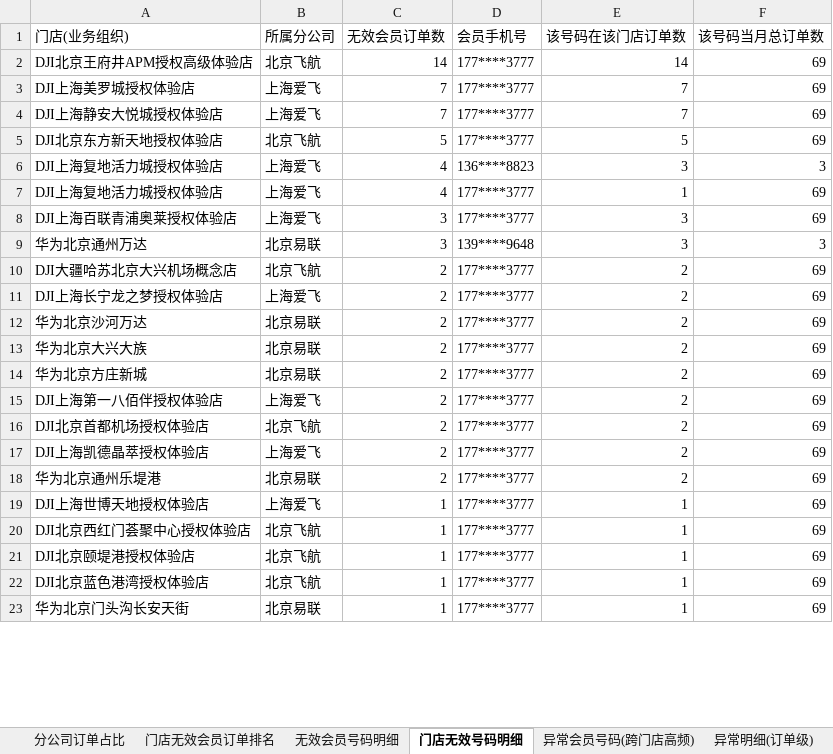
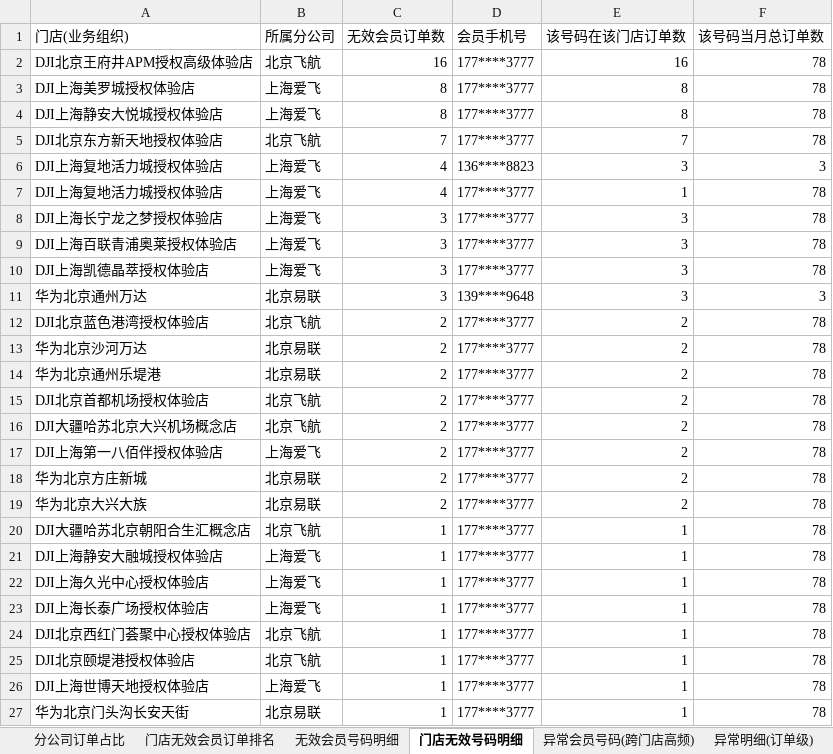
Before and after one commit to panghao007/retail-dashboard, an Excel workbook: d/2026-10-05_会员有效性分析.xlsx, sheet 门店无效号码明细, drawn as a sheet; only a part is shown; values as stored, in another font and other column widths than the file's, no borders; removed rows and columns are numbered as before the commit, all else as after; the diff covers the shown part only; the diff names each change by its address in the sheet, - before the commit and + after, or states it on an @@ line.

```diff
--- a/d/2026-10-05_会员有效性分析.xlsx (sheet 门店无效号码明细)
+++ b/d/2026-10-05_会员有效性分析.xlsx (sheet 门店无效号码明细)
-C2 (无效会员订单数): 14
+C2 (无效会员订单数): 16
-E2 (该号码在该门店订单数): 14
+E2 (该号码在该门店订单数): 16
-F2:F5 (该号码当月总订单数): 69
+F2:F5 (该号码当月总订单数): 78
-C3:C4 (无效会员订单数): 7
+C3:C4 (无效会员订单数): 8
-E3:E4 (该号码在该门店订单数): 7
+E3:E4 (该号码在该门店订单数): 8
-C5 (无效会员订单数): 5
+C5 (无效会员订单数): 7
-E5 (该号码在该门店订单数): 5
+E5 (该号码在该门店订单数): 7
-F7 (该号码当月总订单数): 69
+F7 (该号码当月总订单数): 78
+row 8: DJI上海长宁龙之梦授权体验店 | 上海爱飞 | 3 | 177****3777 | 3 | 78
-F9 (该号码当月总订单数): 69
+F9 (该号码当月总订单数): 78
+row 10: DJI上海凯德晶萃授权体验店 | 上海爱飞 | 3 | 177****3777 | 3 | 78
-A12 (门店(业务组织)): DJI大疆哈苏北京大兴机场概念店
+A12 (门店(业务组织)): DJI北京蓝色港湾授权体验店
-F12 (该号码当月总订单数): 69
+F12 (该号码当月总订单数): 78
-row 11: DJI上海长宁龙之梦授权体验店 | 上海爱飞 | 2 | 177****3777 | 2 | 69
-F13:F14 (该号码当月总订单数): 69
+F13:F14 (该号码当月总订单数): 78
-A14 (门店(业务组织)): 华为北京大兴大族
+A14 (门店(业务组织)): 华为北京通州乐堤港
-row 14: 华为北京方庄新城 | 北京易联 | 2 | 177****3777 | 2 | 69
-row 15: DJI上海第一八佰伴授权体验店 | 上海爱飞 | 2 | 177****3777 | 2 | 69
-F15 (该号码当月总订单数): 69
+F15 (该号码当月总订单数): 78
+row 16: DJI大疆哈苏北京大兴机场概念店 | 北京飞航 | 2 | 177****3777 | 2 | 78
-A17 (门店(业务组织)): DJI上海凯德晶萃授权体验店
+A17 (门店(业务组织)): DJI上海第一八佰伴授权体验店
-F17:F18 (该号码当月总订单数): 69
+F17:F18 (该号码当月总订单数): 78
-A18 (门店(业务组织)): 华为北京通州乐堤港
+A18 (门店(业务组织)): 华为北京方庄新城
+row 19: 华为北京大兴大族 | 北京易联 | 2 | 177****3777 | 2 | 78
+row 20: DJI大疆哈苏北京朝阳合生汇概念店 | 北京飞航 | 1 | 177****3777 | 1 | 78
+row 21: DJI上海静安大融城授权体验店 | 上海爱飞 | 1 | 177****3777 | 1 | 78
-A22 (门店(业务组织)): DJI上海世博天地授权体验店
+A22 (门店(业务组织)): DJI上海久光中心授权体验店
-F22 (该号码当月总订单数): 69
+F22 (该号码当月总订单数): 78
+row 23: DJI上海长泰广场授权体验店 | 上海爱飞 | 1 | 177****3777 | 1 | 78
-F24:F27 (该号码当月总订单数): 69
+F24:F27 (该号码当月总订单数): 78
-A26 (门店(业务组织)): DJI北京蓝色港湾授权体验店
+A26 (门店(业务组织)): DJI上海世博天地授权体验店
-B26 (所属分公司): 北京飞航
+B26 (所属分公司): 上海爱飞
```
Also changed, not shown: 4 removed rows and 9 edited cells elsewhere in this sheet, sheet 退货订单明细, sheet 门店无效会员订单排名, sheet 异常明细(订单级), sheet 内部业务礼品单, sheet 分公司订单占比, sheet 福建精准FX(剔除), 2 more sheets, 5 other files.
